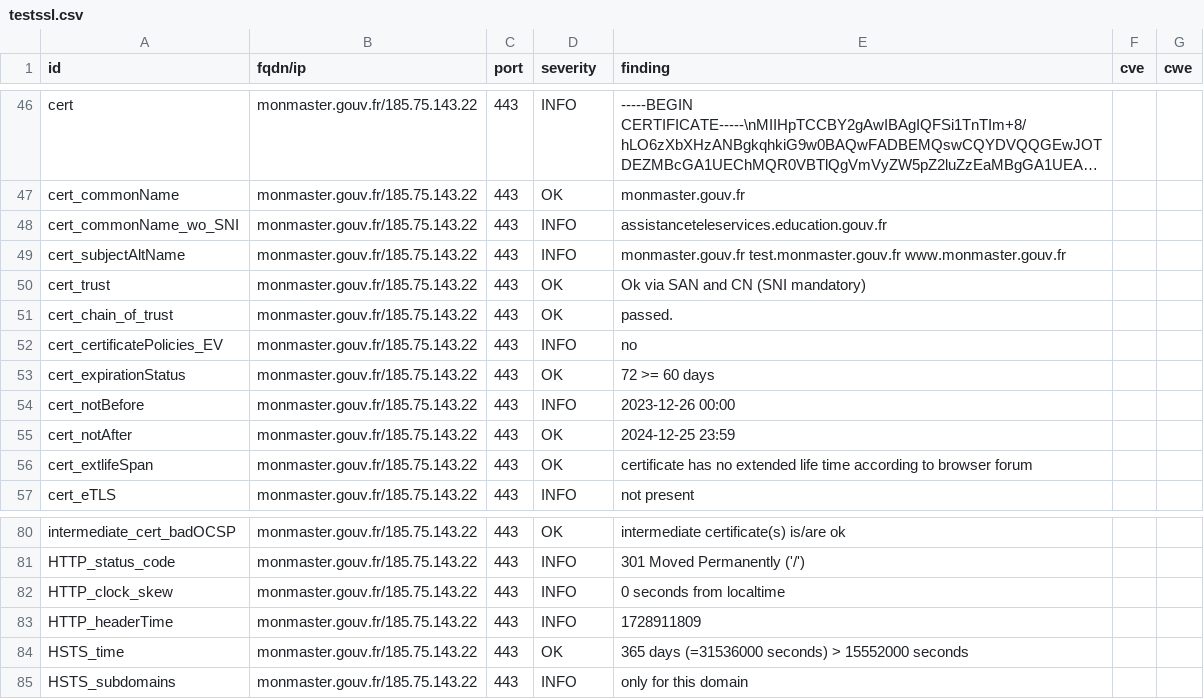
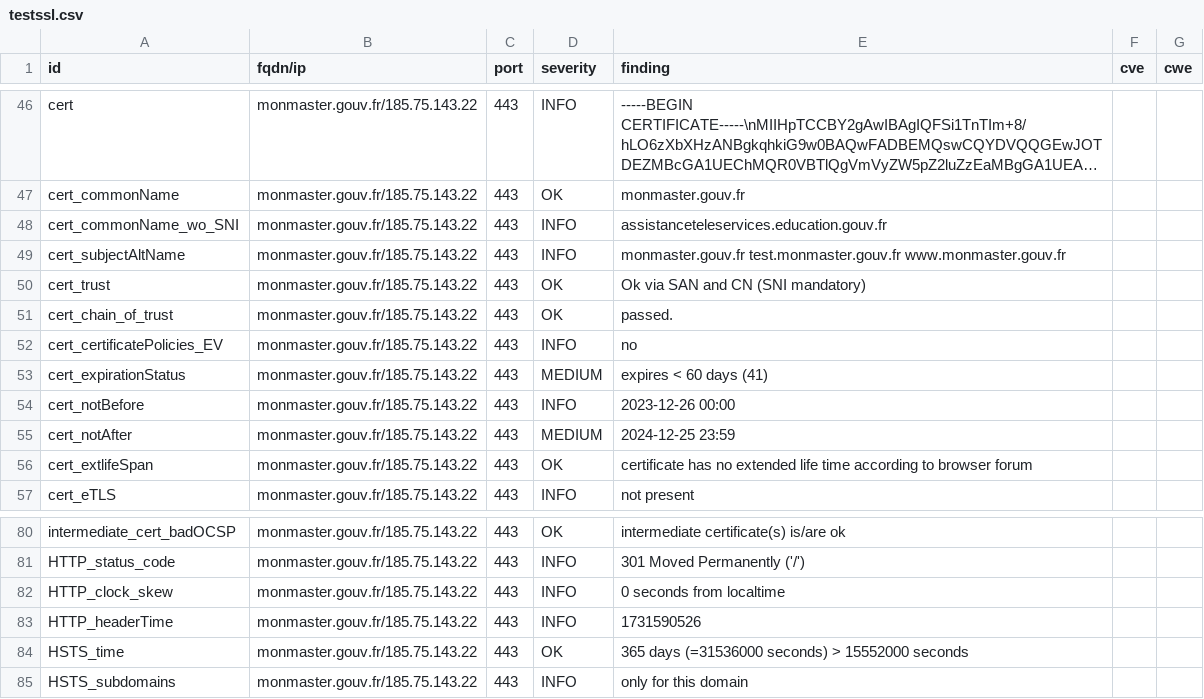
Before and after one commit to GKO-org/dashlordPrd7, a CSV file: results/aHR0cHM6Ly9tb25tYXN0ZXIuZ291di5mcg==/testssl.csv, drawn as a sheet; only a part is shown, gaps mark what is left out; long unchanged cells end in ….

```diff
--- a/results/aHR0cHM6Ly9tb25tYXN0ZXIuZ291di5mcg==/testssl.csv
+++ b/results/aHR0cHM6Ly9tb25tYXN0ZXIuZ291di5mcg==/testssl.csv
@@ -52,5 +52,5 @@
 "cert_certificatePolicies_EV","monmaster.gouv.fr/185.75.143.22","443","INFO","no","",""
-"cert_expirationStatus","monmaster.gouv.fr/185.75.143.22","443","OK","72 >= 60 days","",""
+"cert_expirationStatus","monmaster.gouv.fr/185.75.143.22","443","MEDIUM","expires < 60 days (41)","",""
 "cert_notBefore","monmaster.gouv.fr/185.75.143.22","443","INFO","2023-12-26 00:00","",""
-"cert_notAfter","monmaster.gouv.fr/185.75.143.22","443","OK","2024-12-25 23:59","",""
+"cert_notAfter","monmaster.gouv.fr/185.75.143.22","443","MEDIUM","2024-12-25 23:59","",""
 "cert_extlifeSpan","monmaster.gouv.fr/185.75.143.22","443","OK","certificate has no extended life time according to browser forum","",""
@@ -82,3 +82,3 @@
 "HTTP_clock_skew","monmaster.gouv.fr/185.75.143.22","443","INFO","0 seconds from localtime","",""
-"HTTP_headerTime","monmaster.gouv.fr/185.75.143.22","443","INFO","1728911809","",""
+"HTTP_headerTime","monmaster.gouv.fr/185.75.143.22","443","INFO","1731590526","",""
 "HSTS_time","monmaster.gouv.fr/185.75.143.22","443","OK","365 days (=31536000 seconds) > 15552000 seconds","",""
```
Also changed, not shown: 9 other files.
